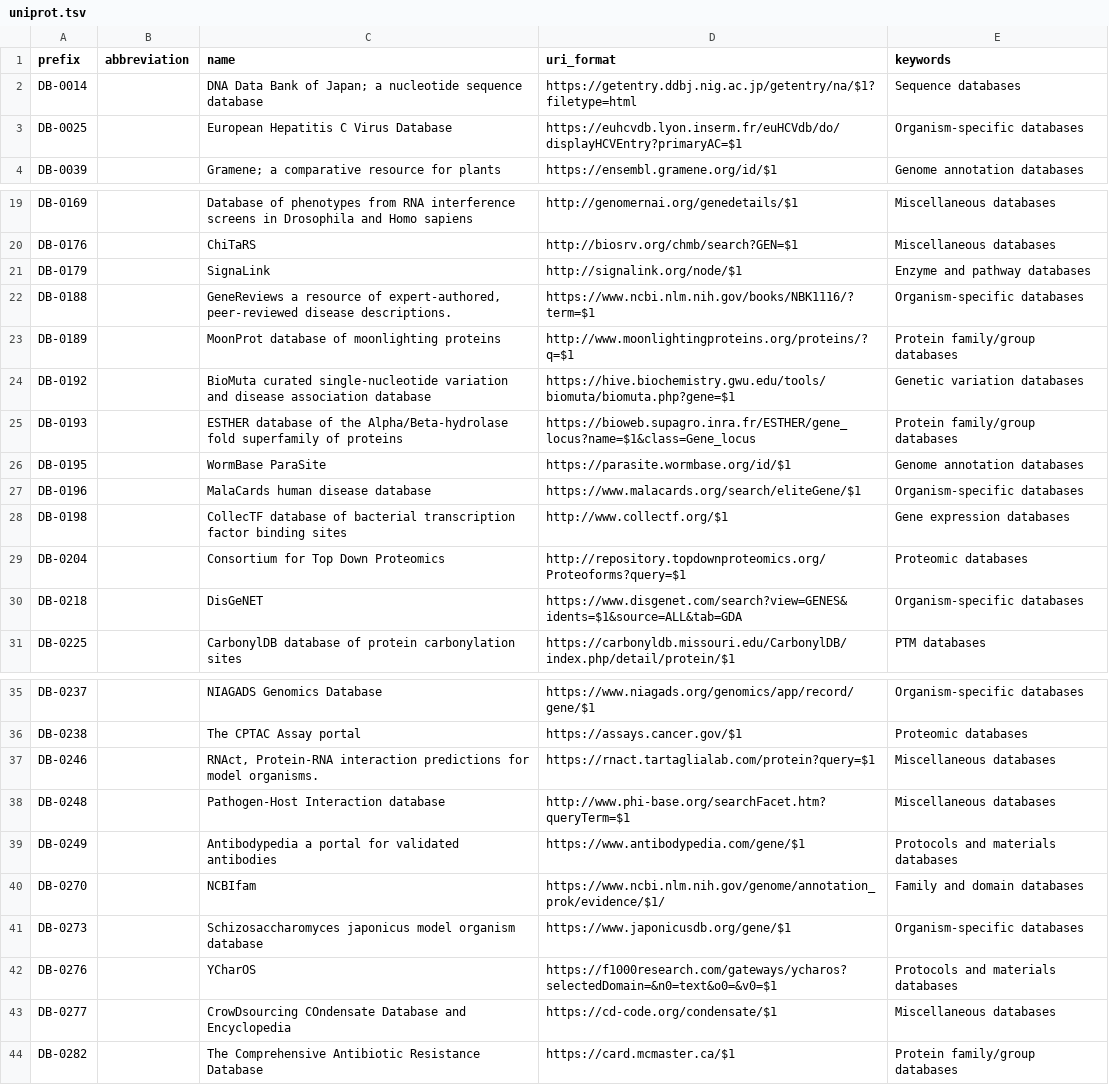
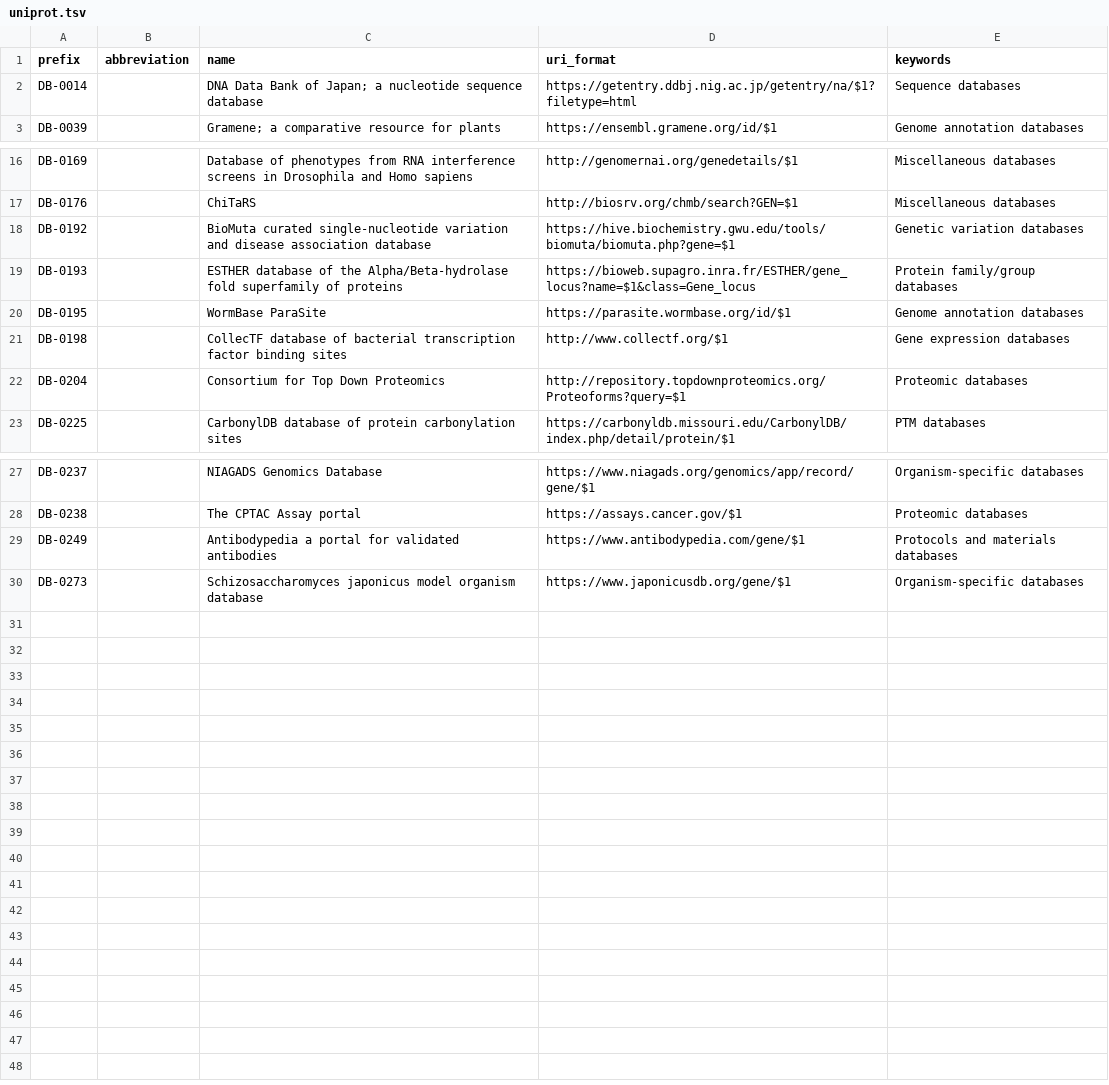
Before and after one commit to biopragmatics/bioregistry, a TSV file: exports/alignment/uniprot.tsv, drawn as a sheet; only a part is shown, gaps mark what is left out; the diff covers the shown part only; the diff names each change by its address in the sheet, - before the commit and + after, or states it on an @@ line.

Commit message:
Additional uniprot curations

```diff
--- a/exports/alignment/uniprot.tsv
+++ b/exports/alignment/uniprot.tsv
-row 3: DB-0025 |  | European Hepatitis C Virus Database | https://euhcvdb.lyon.inserm.fr/euHCVdb/do/displayHCVEntry?primaryAC=$1 | Organism-specific databases
-row 21: DB-0179 |  | SignaLink | http://signalink.org/node/$1 | Enzyme and pathway databases
-row 22: DB-0188 |  | GeneReviews a resource of expert-authored, peer-reviewed disease descriptions. | https://www.ncbi.nlm.nih.gov/books/NBK1116/?term=$1 | Organism-specific databases
-row 23: DB-0189 |  | MoonProt database of moonlighting proteins | http://www.moonlightingproteins.org/proteins/?q=$1 | Protein family/group databases
-row 27: DB-0196 |  | MalaCards human disease database | https://www.malacards.org/search/eliteGene/$1 | Organism-specific databases
-row 30: DB-0218 |  | DisGeNET | https://www.disgenet.com/search?view=GENES&idents=$1&source=ALL&tab=GDA | Organism-specific databases
-row 37: DB-0246 |  | RNAct, Protein-RNA interaction predictions for model organisms. | https://rnact.tartaglialab.com/protein?query=$1 | Miscellaneous databases
-row 38: DB-0248 |  | Pathogen-Host Interaction database | http://www.phi-base.org/searchFacet.htm?queryTerm=$1 | Miscellaneous databases
-row 40: DB-0270 |  | NCBIfam | https://www.ncbi.nlm.nih.gov/genome/annotation_prok/evidence/$1/ | Family and domain databases
-row 42: DB-0276 |  | YCharOS | https://f1000research.com/gateways/ycharos?selectedDomain=&n0=text&o0=&v0=$1 | Protocols and materials databases
-row 43: DB-0277 |  | CrowDsourcing COndensate Database and Encyclopedia | https://cd-code.org/condensate/$1 | Miscellaneous databases
-row 44: DB-0282 |  | The Comprehensive Antibiotic Resistance Database | https://card.mcmaster.ca/$1 | Protein family/group databases
```
Also changed, not shown: 2 removed rows elsewhere in this file, src/bioregistry/data/curated_mappings.sssom.tsv, 3 other files.
